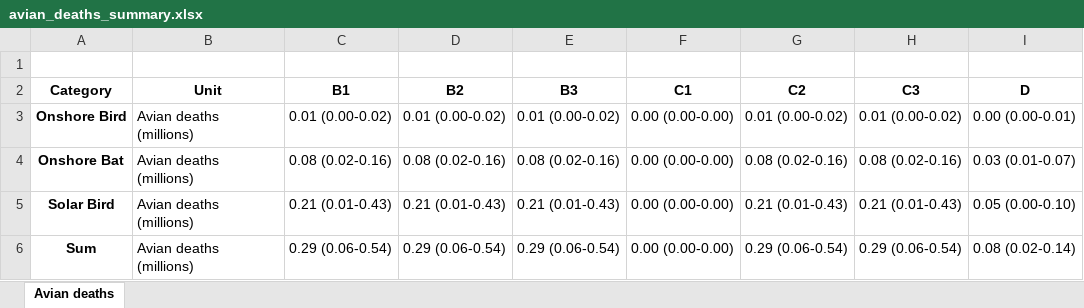
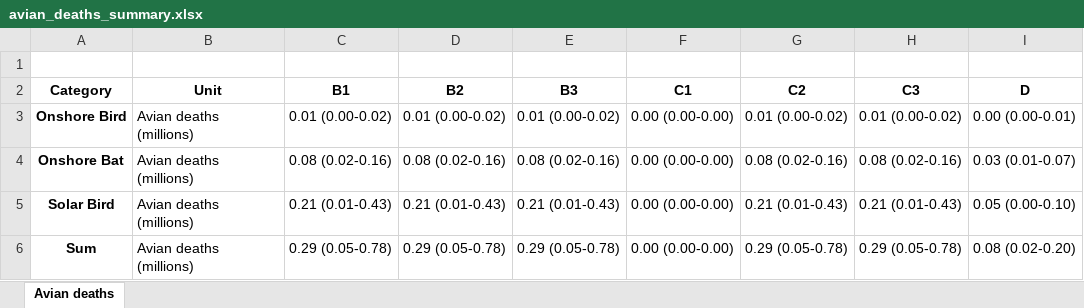
Before and after one commit to amirgazar/Decarbonization-Tradeoffs, an Excel workbook: 5 Ecological impacts/avian_deaths_summary.xlsx, sheet Avian deaths, drawn as a sheet; values as stored, in another font and other column widths than the file's, no borders; the diff names each change by its address in the sheet, - before the commit and + after, or states it on an @@ line.

```diff
--- a/5 Ecological impacts/avian_deaths_summary.xlsx (sheet Avian deaths)
+++ b/5 Ecological impacts/avian_deaths_summary.xlsx (sheet Avian deaths)
-C6 (B1): 0.29 (0.06-0.54)
+C6 (B1): 0.29 (0.05-0.78)
-D6 (B2): 0.29 (0.06-0.54)
+D6 (B2): 0.29 (0.05-0.78)
-E6 (B3): 0.29 (0.06-0.54)
+E6 (B3): 0.29 (0.05-0.78)
-G6 (C2): 0.29 (0.06-0.54)
+G6 (C2): 0.29 (0.05-0.78)
-H6 (C3): 0.29 (0.06-0.54)
+H6 (C3): 0.29 (0.05-0.78)
-I6 (D): 0.08 (0.02-0.14)
+I6 (D): 0.08 (0.02-0.20)
```
Also changed, not shown: 3 Total Costs/10 Total Costs Results Final/discount rate 1.5 percent/Formatted_Cost_Matrix_1_5pct.xlsx, 3 Total Costs/10 Total Costs Results Final/discount rate 1.5 percent/Formatted_Emissions_Matrix_1_5pct.xlsx, 22 other files.
